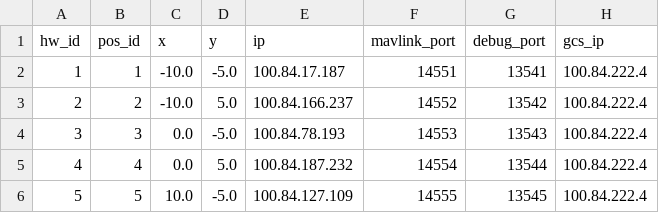
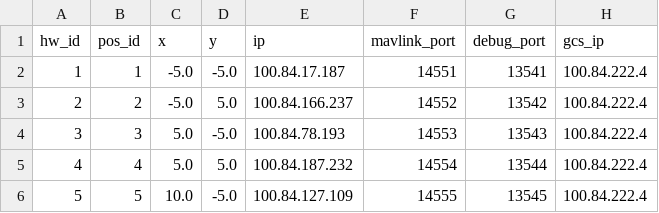
Before and after one commit to alireza787b/mavsdk_drone_show, a CSV file: config.csv, drawn as a sheet.

```diff
--- a/config.csv
+++ b/config.csv
@@ -1,6 +1,6 @@
 hw_id,pos_id,x,y,ip,mavlink_port,debug_port,gcs_ip
-1,1,-10.0,-5.0,100.84.17.187,14551,13541,100.84.222.4
-2,2,-10.0,5.0,100.84.166.237,14552,13542,100.84.222.4
-3,3,0.0,-5.0,100.84.78.193,14553,13543,100.84.222.4
-4,4,0.0,5.0,100.84.187.232,14554,13544,100.84.222.4
+1,1,-5.0,-5.0,100.84.17.187,14551,13541,100.84.222.4
+2,2,-5.0,5.0,100.84.166.237,14552,13542,100.84.222.4
+3,3,5.0,-5.0,100.84.78.193,14553,13543,100.84.222.4
+4,4,5.0,5.0,100.84.187.232,14554,13544,100.84.222.4
 5,5,10.0,-5.0,100.84.127.109,14555,13545,100.84.222.4
```
Also changed, not shown: shapes/swarm/skybrush/Drone 1.csv, shapes/swarm/skybrush/Drone 2.csv, 15 other files.
